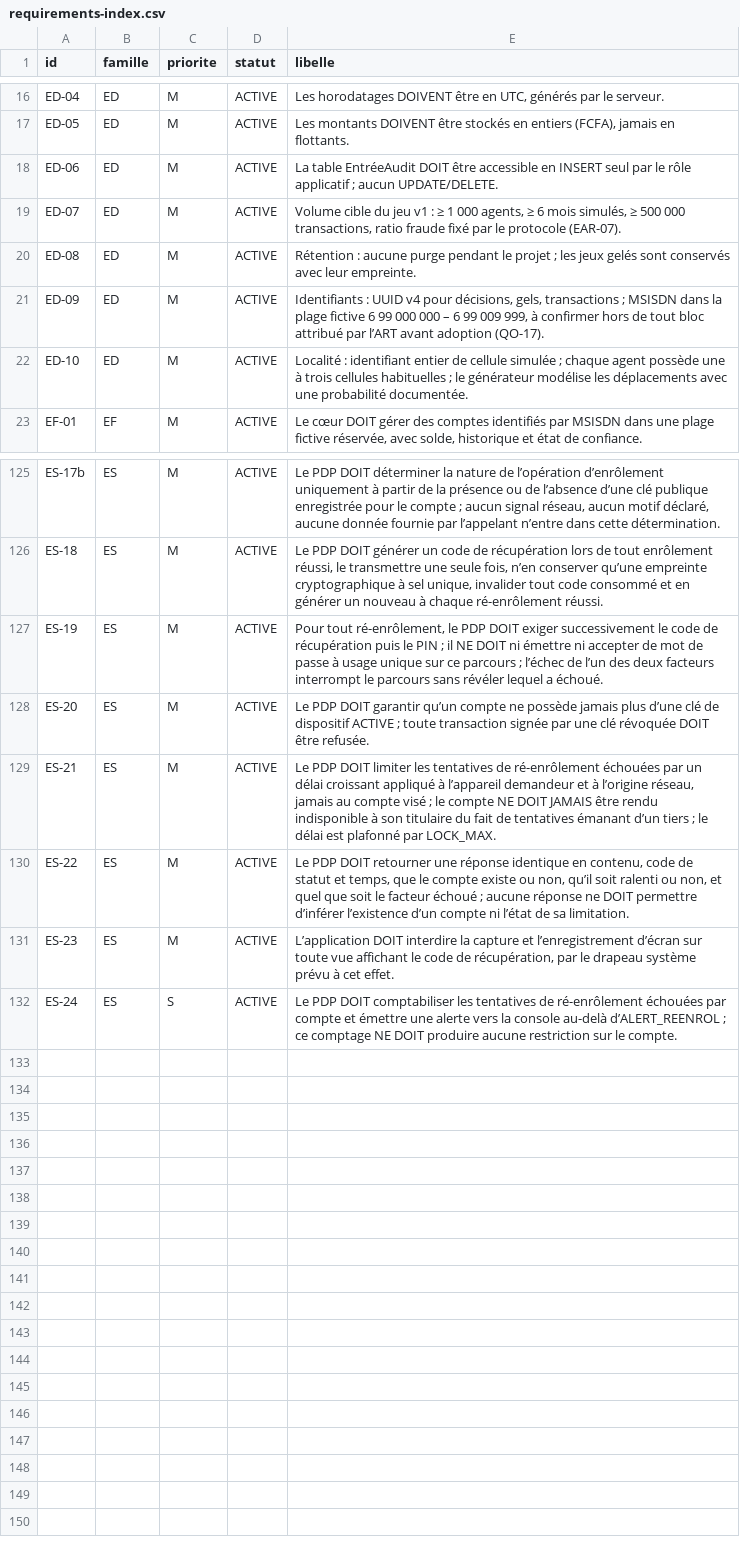
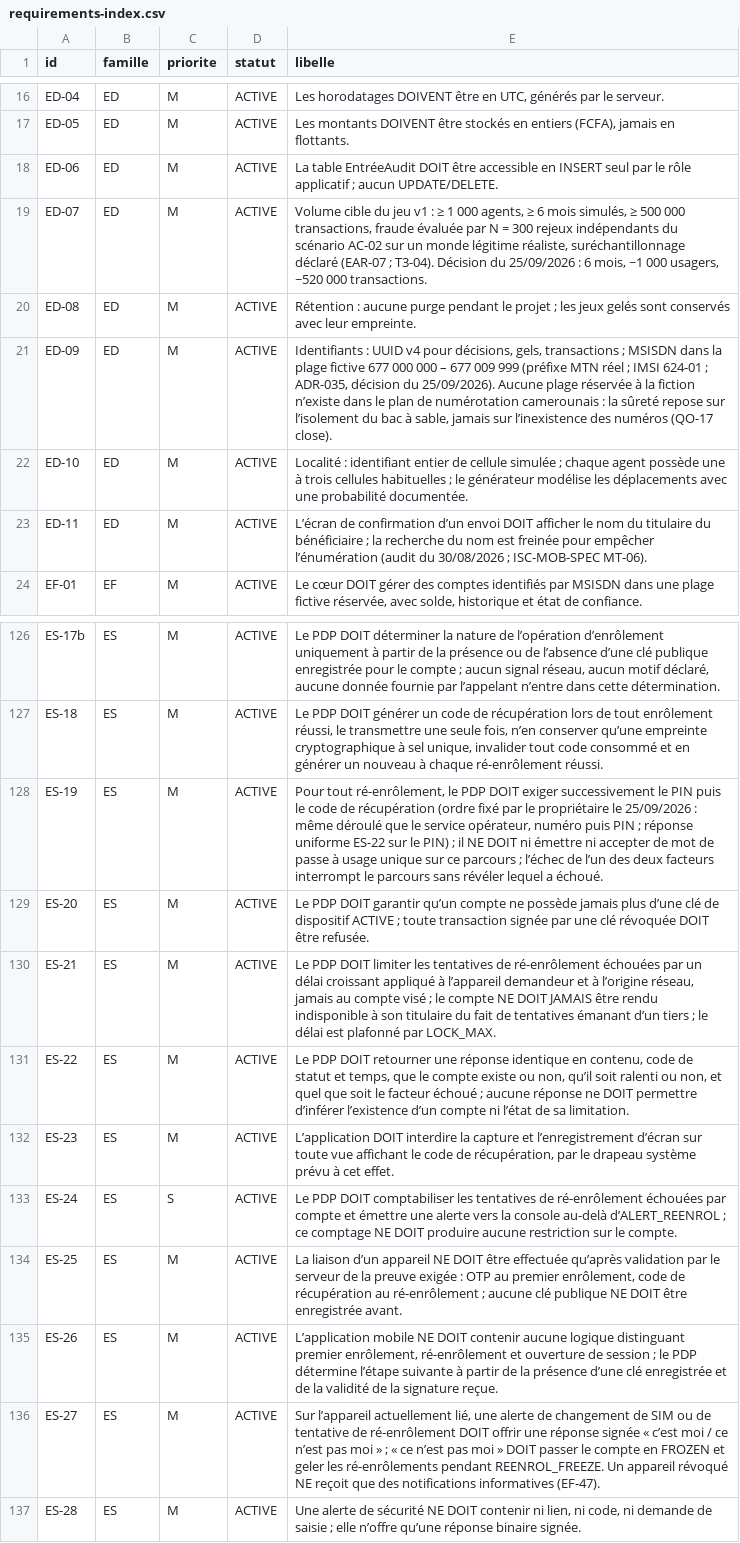
Before and after one commit to kateyvana/Identishield-CM, a CSV file: docs/requirements-index.csv, drawn as a sheet; only a part is shown, gaps mark what is left out.

```diff
--- a/docs/requirements-index.csv
+++ b/docs/requirements-index.csv
@@ -18,6 +18,7 @@ ED-05,ED,M,ACTIVE,"Les montants DOIVENT être stockés en entiers (FCFA), jamais
 ED-06,ED,M,ACTIVE,La table EntréeAudit DOIT être accessible en INSERT seul par le rôle applicatif ; aucun UPDATE/DELETE.
-ED-07,ED,M,ACTIVE,"Volume cible du jeu v1 : ≥ 1 000 agents, ≥ 6 mois simulés, ≥ 500 000 transactions, ratio fraude fixé par le protocole (EAR-07)."
+ED-07,ED,M,ACTIVE,"Volume cible du jeu v1 : ≥ 1 000 agents, ≥ 6 mois simulés, ≥ 500 000 transactions, fraude évaluée par N = 300 rejeux indépendants du scénario AC-02 sur un monde légitime réaliste, suréchantillonnage déclaré (EAR-07 ; T3-04). Décision du 25/09/2026 : 6 mois, ~1 000 usagers, ~520 000 transactions."
 ED-08,ED,M,ACTIVE,Rétention : aucune purge pendant le projet ; les jeux gelés sont conservés avec leur empreinte.
-ED-09,ED,M,ACTIVE,"Identifiants : UUID v4 pour décisions, gels, transactions ; MSISDN dans la plage fictive 6 99 000 000 – 6 99 009 999, à confirmer hors de tout bloc attribué par l’ART avant adoption (QO-17)."
+ED-09,ED,M,ACTIVE,"Identifiants : UUID v4 pour décisions, gels, transactions ; MSISDN dans la plage fictive 677 000 000 – 677 009 999 (préfixe MTN réel ; IMSI 624-01 ; ADR-035, décision du 25/09/2026). Aucune plage réservée à la fiction n’existe dans le plan de numérotation camerounais : la sûreté repose sur l’isolement du bac à sable, jamais sur l’inexistence des numéros (QO-17 close)."
 ED-10,ED,M,ACTIVE,Localité : identifiant entier de cellule simulée ; chaque agent possède une à trois cellules habituelles ; le générateur modélise les déplacements avec une probabilité documentée.
+ED-11,ED,M,ACTIVE,L’écran de confirmation d’un envoi DOIT afficher le nom du titulaire du bénéficiaire ; la recherche du nom est freinée pour empêcher l’énumération (audit du 30/08/2026 ; ISC-MOB-SPEC MT-06).
 EF-01,EF,M,ACTIVE,"Le cœur DOIT gérer des comptes identifiés par MSISDN dans une plage fictive réservée, avec solde, historique et état de confiance."
@@ -126,3 +127,3 @@ ES-17b,ES,M,ACTIVE,"Le PDP DOIT déterminer la nature de l’opération d’enr
 ES-18,ES,M,ACTIVE,"Le PDP DOIT générer un code de récupération lors de tout enrôlement réussi, le transmettre une seule fois, n’en conserver qu’une empreinte cryptographique à sel unique, invalider tout code consommé et en générer un nouveau à chaque ré-enrôlement réussi."
-ES-19,ES,M,ACTIVE,"Pour tout ré-enrôlement, le PDP DOIT exiger successivement le code de récupération puis le PIN ; il NE DOIT ni émettre ni accepter de mot de passe à usage unique sur ce parcours ; l’échec de l’un des deux facteurs interrompt le parcours sans révéler lequel a échoué."
+ES-19,ES,M,ACTIVE,"Pour tout ré-enrôlement, le PDP DOIT exiger successivement le PIN puis le code de récupération (ordre fixé par le propriétaire le 25/09/2026 : même déroulé que le service opérateur, numéro puis PIN ; réponse uniforme ES-22 sur le PIN) ; il NE DOIT ni émettre ni accepter de mot de passe à usage unique sur ce parcours ; l’échec de l’un des deux facteurs interrompt le parcours sans révéler lequel a échoué."
 ES-20,ES,M,ACTIVE,Le PDP DOIT garantir qu’un compte ne possède jamais plus d’une clé de dispositif ACTIVE ; toute transaction signée par une clé révoquée DOIT être refusée.
@@ -132 +133,5 @@ ES-23,ES,M,ACTIVE,"L’application DOIT interdire la capture et l’enregistreme
 ES-24,ES,S,ACTIVE,Le PDP DOIT comptabiliser les tentatives de ré-enrôlement échouées par compte et émettre une alerte vers la console au-delà d’ALERT_REENROL ; ce comptage NE DOIT produire aucune restriction sur le compte.
+ES-25,ES,M,ACTIVE,"La liaison d’un appareil NE DOIT être effectuée qu’après validation par le serveur de la preuve exigée : OTP au premier enrôlement, code de récupération au ré-enrôlement ; aucune clé publique NE DOIT être enregistrée avant."
+ES-26,ES,M,ACTIVE,"L’application mobile NE DOIT contenir aucune logique distinguant premier enrôlement, ré-enrôlement et ouverture de session ; le PDP détermine l’étape suivante à partir de la présence d’une clé enregistrée et de la validité de la signature reçue."
+ES-27,ES,M,ACTIVE,"Sur l’appareil actuellement lié, une alerte de changement de SIM ou de tentative de ré-enrôlement DOIT offrir une réponse signée « c’est moi / ce n’est pas moi » ; « ce n’est pas moi » DOIT passer le compte en FROZEN et geler les ré-enrôlements pendant REENROL_FREEZE. Un appareil révoqué NE reçoit que des notifications informatives (EF-47)."
+ES-28,ES,M,ACTIVE,"Une alerte de sécurité NE DOIT contenir ni lien, ni code, ni demande de saisie ; elle n’offre qu’une réponse binaire signée."
```
Also changed, not shown: 7 other files.
